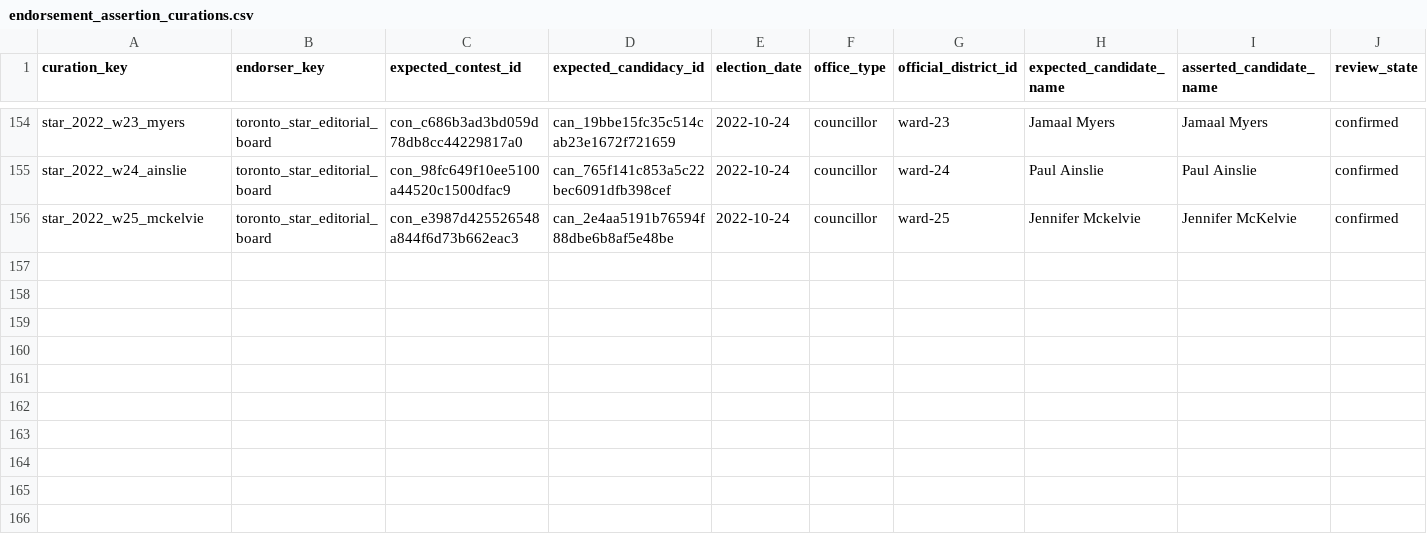
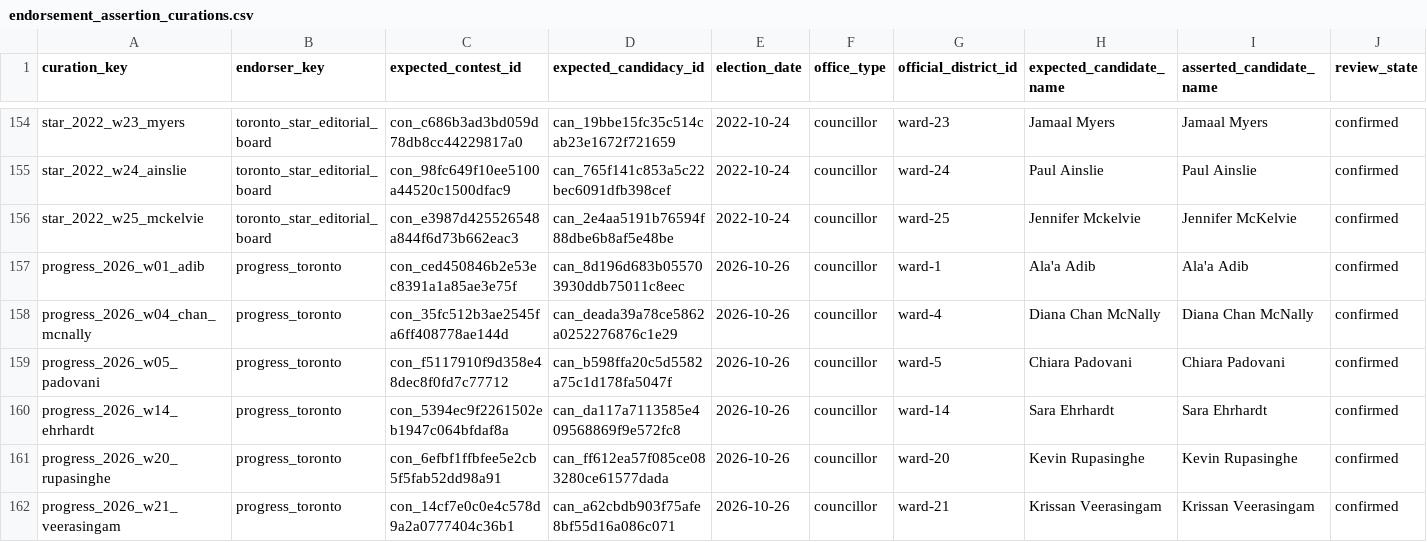
Before and after one commit to alexwolson/toronto-election-results, a CSV file: data/reference/endorsement_assertion_curations.csv, drawn as a sheet; only a part is shown, gaps mark what is left out; rows hold the shown columns only; the diff names each change by its address in the sheet, - before the commit and + after, or states it on an @@ line.

```diff
--- a/data/reference/endorsement_assertion_curations.csv
+++ b/data/reference/endorsement_assertion_curations.csv
+row 157: progress_2026_w01_adib | progress_toronto | con_ced450846b2e53ec8391a1a85ae3e75f | can_8d196d683b055703930ddb75011c8eec | 2026-10-26 | councillor | ward-1 | Ala'a Adib | Ala'a Adib | confirmed
+row 158: progress_2026_w04_chan_mcnally | progress_toronto | con_35fc512b3ae2545fa6ff408778ae144d | can_deada39a78ce5862a0252276876c1e29 | 2026-10-26 | councillor | ward-4 | Diana Chan McNally | Diana Chan McNally | confirmed
+row 159: progress_2026_w05_padovani | progress_toronto | con_f5117910f9d358e48dec8f0fd7c77712 | can_b598ffa20c5d5582a75c1d178fa5047f | 2026-10-26 | councillor | ward-5 | Chiara Padovani | Chiara Padovani | confirmed
+row 160: progress_2026_w14_ehrhardt | progress_toronto | con_5394ec9f2261502eb1947c064bfdaf8a | can_da117a7113585e409568869f9e572fc8 | 2026-10-26 | councillor | ward-14 | Sara Ehrhardt | Sara Ehrhardt | confirmed
+row 161: progress_2026_w20_rupasinghe | progress_toronto | con_6efbf1ffbfee5e2cb5f5fab52dd98a91 | can_ff612ea57f085ce083280ce61577dada | 2026-10-26 | councillor | ward-20 | Kevin Rupasinghe | Kevin Rupasinghe | confirmed
+row 162: progress_2026_w21_veerasingam | progress_toronto | con_14cf7e0c0e4c578d9a2a0777404c36b1 | can_a62cbdb903f75afe8bf55d16a086c071 | 2026-10-26 | councillor | ward-21 | Krissan Veerasingam | Krissan Veerasingam | confirmed
```
Also changed, not shown: data/out/endorsement_assertions.csv, data/out/endorsements.csv, 8 other files.
